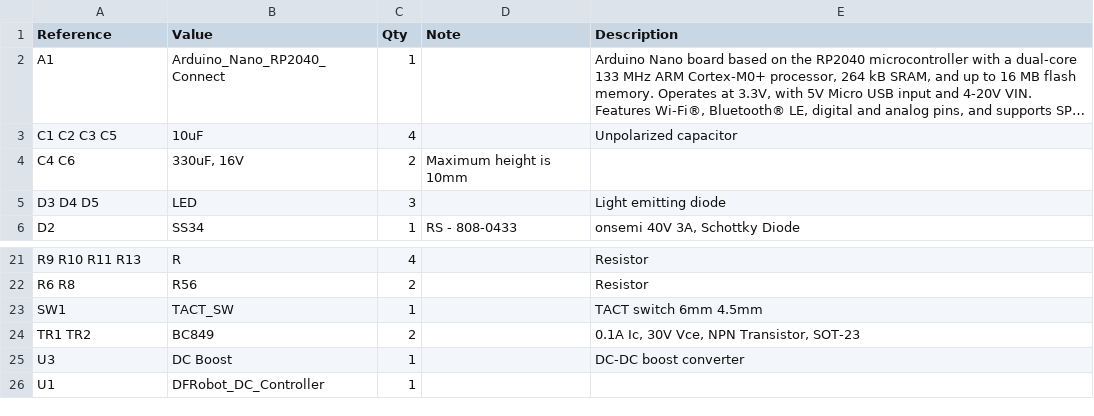
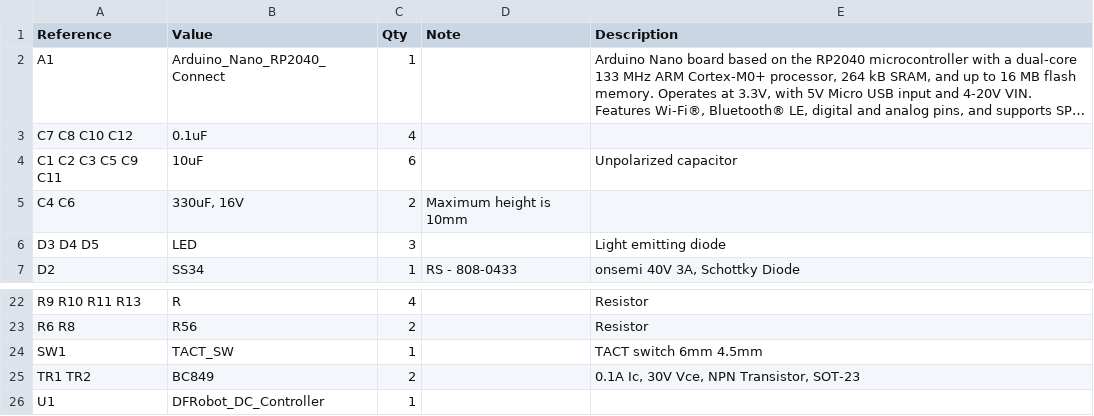
Before and after one commit to paulbuzzby/Micromouseboards, a CSV file: docs/SSEverythingMainBoard/SSEverythingMainBoard_bom.csv, drawn as a sheet; only a part is shown, gaps mark what is left out; long unchanged cells end in …; removed rows and columns are numbered as before the commit, all else as after; the diff names each change by its address in the sheet, - before the commit and + after, or states it on an @@ line.

```diff
--- a/docs/SSEverythingMainBoard/SSEverythingMainBoard_bom.csv
+++ b/docs/SSEverythingMainBoard/SSEverythingMainBoard_bom.csv
+row 3: C7 C8 C10 C12 | 0.1uF | 4
-A4 (Reference): C1 C2 C3 C5
+A4 (Reference): C1 C2 C3 C5 C9 C11
-C4 (Qty): 4
+C4 (Qty): 6
-row 25: U3 | DC Boost | 1 |  | DC-DC boost converter
```
Also changed, not shown: 11 other files.
